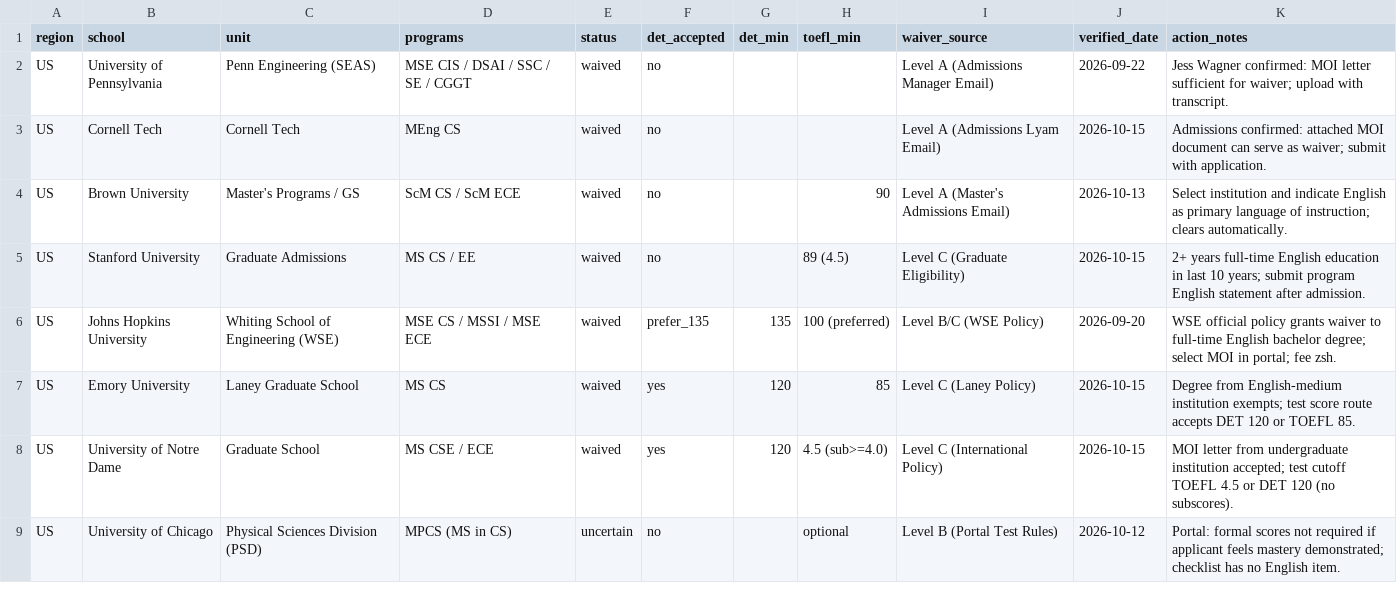
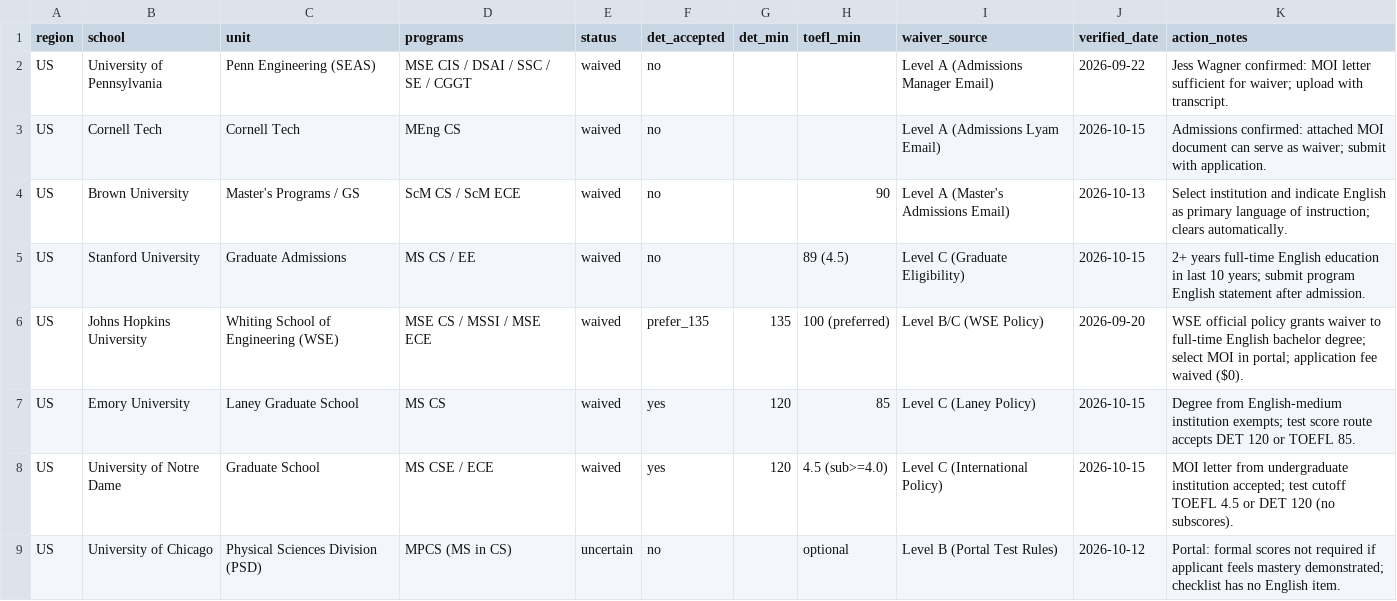
Before and after one commit to feniturema/ftsm-english-waiver-list, a CSV file: data/waiver_list.csv, drawn as a sheet; only a part is shown.

```diff
--- a/data/waiver_list.csv
+++ b/data/waiver_list.csv
@@ -5,3 +5,3 @@ US,Brown University,Master's Programs / GS,ScM CS / ScM ECE,waived,no,,90,Level
 US,Stanford University,Graduate Admissions,MS CS / EE,waived,no,,89 (4.5),Level C (Graduate Eligibility),2026-10-15,2+ years full-time English education in last 10 years; submit program English statement after admission.
-US,Johns Hopkins University,Whiting School of Engineering (WSE),MSE CS / MSSI / MSE ECE,waived,prefer_135,135,100 (preferred),Level B/C (WSE Policy),2026-09-20,WSE official policy grants waiver to full-time English bachelor degree; select MOI in portal; fee zsh.
+US,Johns Hopkins University,Whiting School of Engineering (WSE),MSE CS / MSSI / MSE ECE,waived,prefer_135,135,100 (preferred),Level B/C (WSE Policy),2026-09-20,WSE official policy grants waiver to full-time English bachelor degree; select MOI in portal; application fee waived ($0).
 US,Emory University,Laney Graduate School,MS CS,waived,yes,120,85,Level C (Laney Policy),2026-10-15,Degree from English-medium institution exempts; test score route accepts DET 120 or TOEFL 85.
```
Also changed, not shown: data/waiver_list_us.csv, 2 other files.
